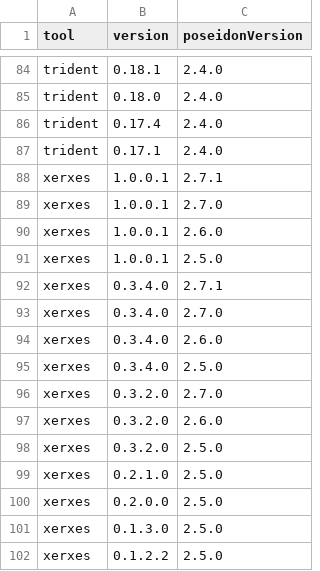
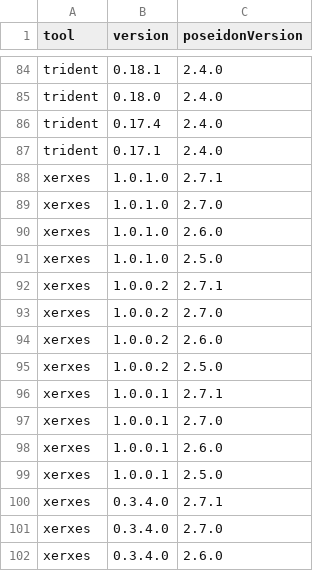
Before and after one commit to poseidon-framework/poseidon-framework.github.io, a TSV file: version_table.tsv, drawn as a sheet; only a part is shown, gaps mark what is left out; the shorter side is filled out with more unchanged rows.

Commit message:
update version table

```diff
--- a/version_table.tsv
+++ b/version_table.tsv
@@ -87,2 +87,10 @@ trident	0.17.4	2.4.0
 trident	0.17.1	2.4.0
+xerxes	1.0.1.0	2.7.1
+xerxes	1.0.1.0	2.7.0
+xerxes	1.0.1.0	2.6.0
+xerxes	1.0.1.0	2.5.0
+xerxes	1.0.0.2	2.7.1
+xerxes	1.0.0.2	2.7.0
+xerxes	1.0.0.2	2.6.0
+xerxes	1.0.0.2	2.5.0
 xerxes	1.0.0.1	2.7.1
```
